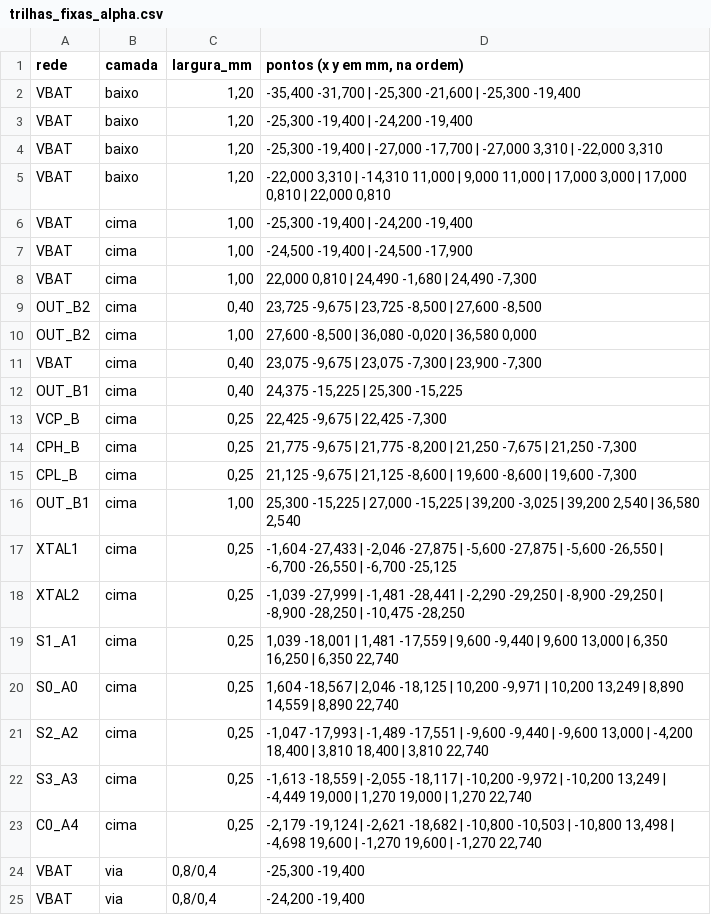
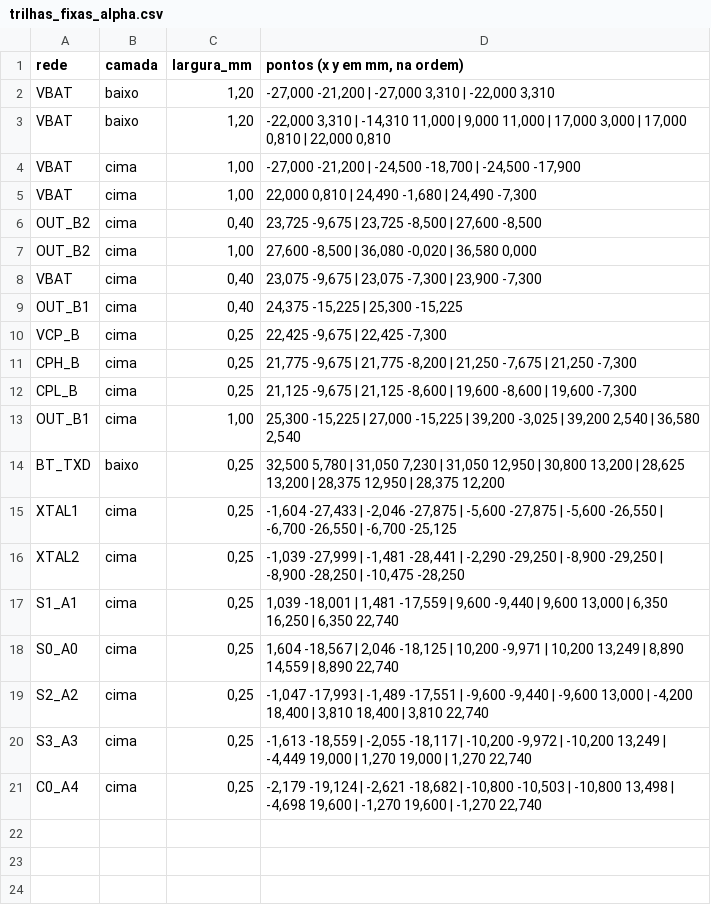
Before and after one commit to therickmatos/Seguidor-de-linha, a CSV file: hardware/placa_alpha/trilhas_fixas_alpha.csv, drawn as a sheet.

```diff
--- a/hardware/placa_alpha/trilhas_fixas_alpha.csv
+++ b/hardware/placa_alpha/trilhas_fixas_alpha.csv
@@ -1,8 +1,5 @@
 rede;camada;largura_mm;pontos (x y em mm, na ordem)
-VBAT;baixo;1,20;-35,400 -31,700 | -25,300 -21,600 | -25,300 -19,400
-VBAT;baixo;1,20;-25,300 -19,400 | -24,200 -19,400
-VBAT;baixo;1,20;-25,300 -19,400 | -27,000 -17,700 | -27,000 3,310 | -22,000 3,310
+VBAT;baixo;1,20;-27,000 -21,200 | -27,000 3,310 | -22,000 3,310
 VBAT;baixo;1,20;-22,000 3,310 | -14,310 11,000 | 9,000 11,000 | 17,000 3,000 | 17,000 0,810 | 22,000 0,810
-VBAT;cima;1,00;-25,300 -19,400 | -24,200 -19,400
-VBAT;cima;1,00;-24,500 -19,400 | -24,500 -17,900
+VBAT;cima;1,00;-27,000 -21,200 | -24,500 -18,700 | -24,500 -17,900
 VBAT;cima;1,00;22,000 0,810 | 24,490 -1,680 | 24,490 -7,300
@@ -16,2 +13,3 @@ CPL_B;cima;0,25;21,125 -9,675 | 21,125 -8,600 | 19,600 -8,600 | 19,600 -7,300
 OUT_B1;cima;1,00;25,300 -15,225 | 27,000 -15,225 | 39,200 -3,025 | 39,200 2,540 | 36,580 2,540
+BT_TXD;baixo;0,25;32,500 5,780 | 31,050 7,230 | 31,050 12,950 | 30,800 13,200 | 28,625 13,200 | 28,375 12,950 | 28,375 12,200
 XTAL1;cima;0,25;-1,604 -27,433 | -2,046 -27,875 | -5,600 -27,875 | -5,600 -26,550 | -6,700 -26,550 | -6,700 -25,125
@@ -23,3 +21 @@ S3_A3;cima;0,25;-1,613 -18,559 | -2,055 -18,117 | -10,200 -9,972 | -10,200 13,24
 C0_A4;cima;0,25;-2,179 -19,124 | -2,621 -18,682 | -10,800 -10,503 | -10,800 13,498 | -4,698 19,600 | -1,270 19,600 | -1,270 22,740
-VBAT;via;0,8/0,4;-25,300 -19,400
-VBAT;via;0,8/0,4;-24,200 -19,400
```
Also changed, not shown: hardware/placa_alpha/posicoes_alpha.csv, hardware/preview/posicoes_v2.csv, 39 other files.
